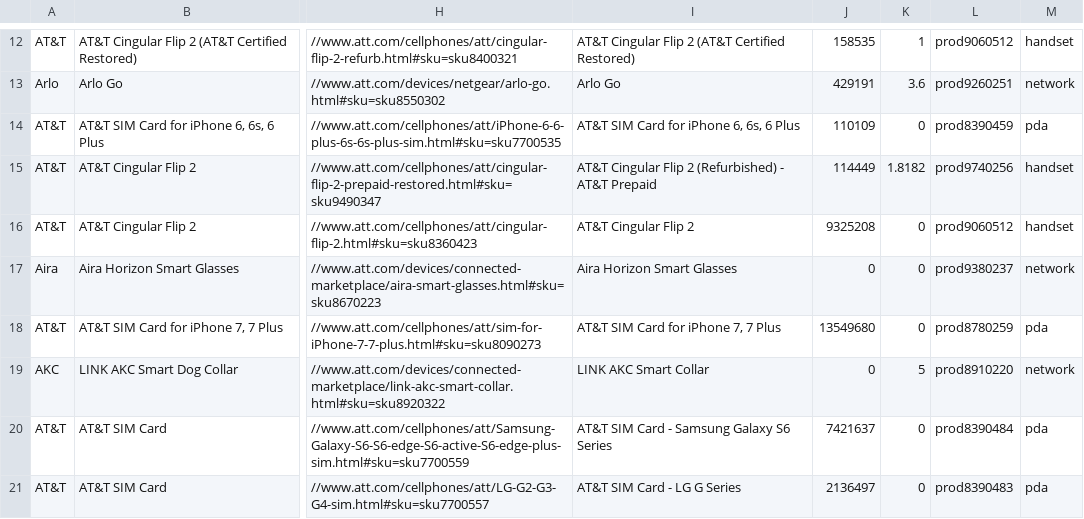
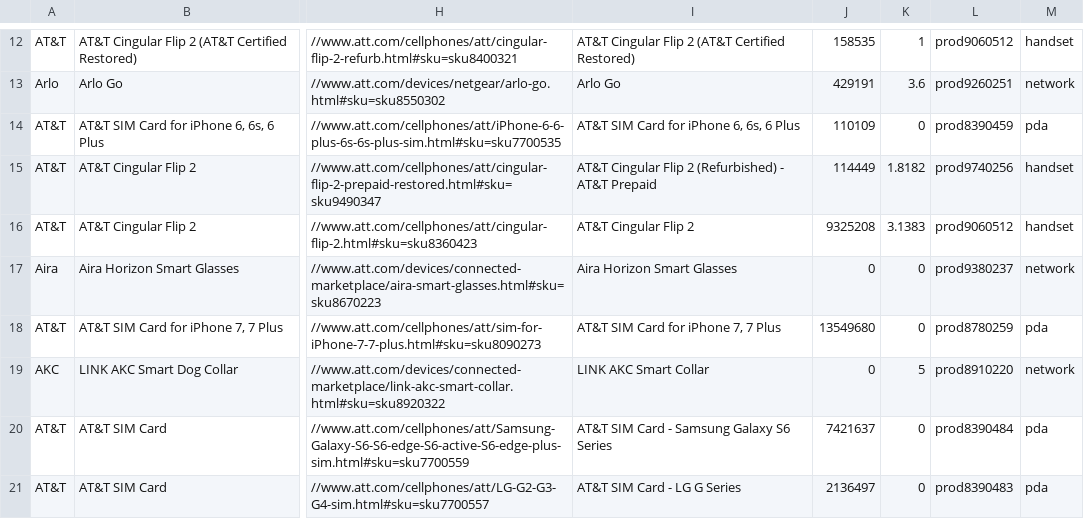
Before and after one commit to doijao/wideout, a CSV file: Ador_WideOut_Activity.csv, drawn as a sheet; only a part is shown, gaps mark what is left out; the diff names each change by its address in the sheet, - before the commit and + after, or states it on an @@ line.

```diff
--- a/Ador_WideOut_Activity.csv
+++ b/Ador_WideOut_Activity.csv
-K16: 0
+K16: 3.1383
```
Also changed, not shown: 10 other files.
